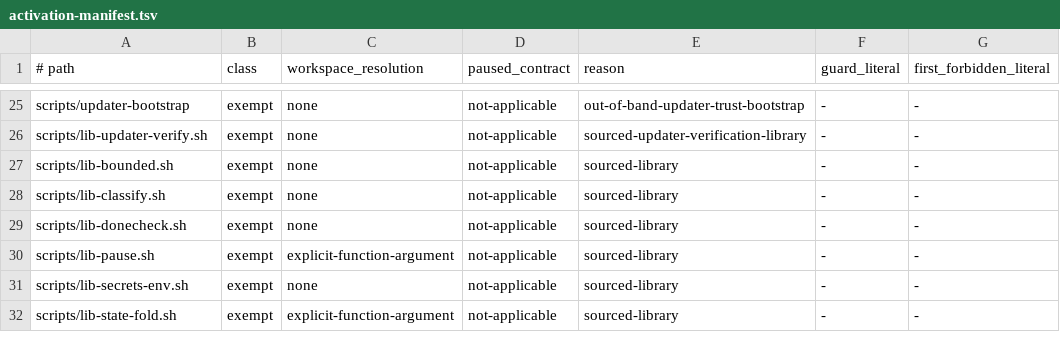
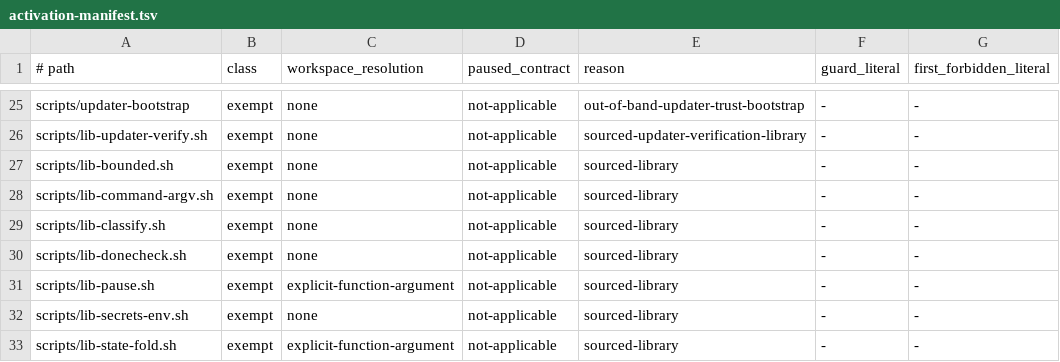
Before and after one commit to caty-ai/caty-agent-harness, a TSV file: scripts/activation-manifest.tsv, drawn as a sheet; only a part is shown, gaps mark what is left out.

```diff
--- a/scripts/activation-manifest.tsv
+++ b/scripts/activation-manifest.tsv
@@ -27,2 +27,3 @@ scripts/lib-updater-verify.sh	exempt	none	not-applicable	sourced-updater-verific
 scripts/lib-bounded.sh	exempt	none	not-applicable	sourced-library	-	-
+scripts/lib-command-argv.sh	exempt	none	not-applicable	sourced-library	-	-
 scripts/lib-classify.sh	exempt	none	not-applicable	sourced-library	-	-
```
Also changed, not shown: 11 other files.
